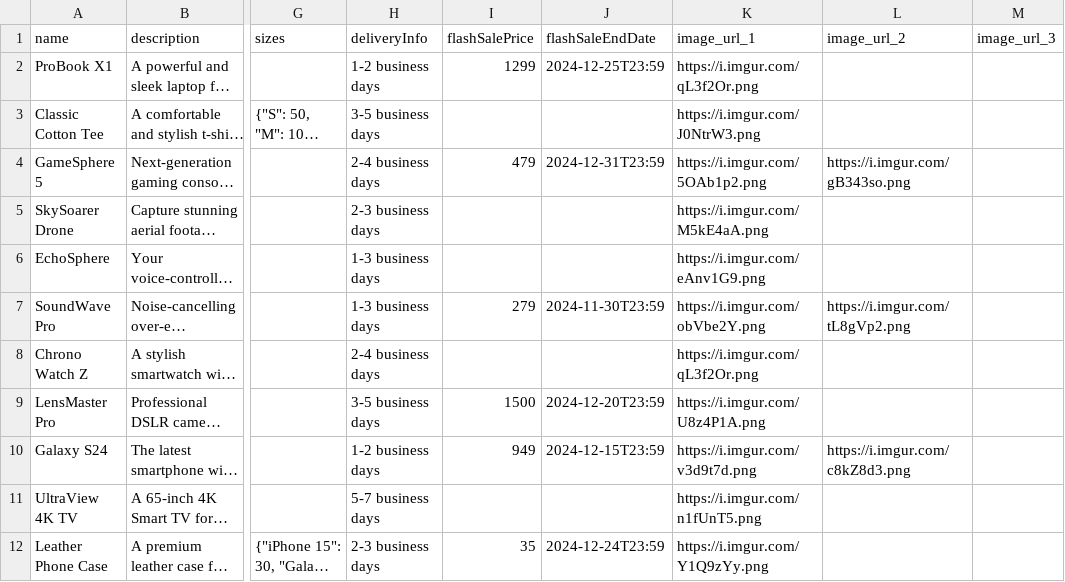
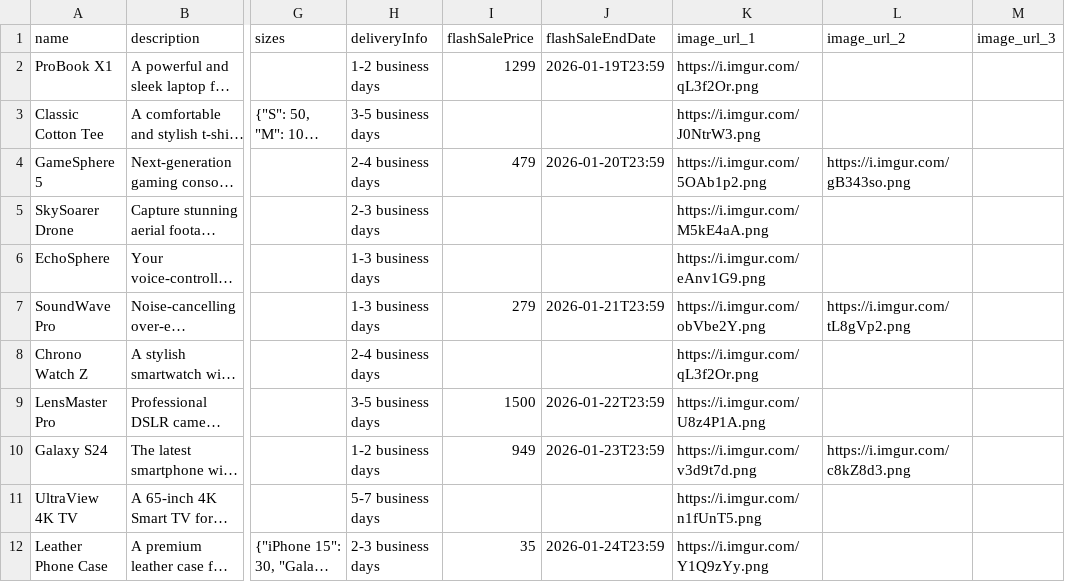
Before and after one commit to Looch111/quick-cart, a CSV file: test-products.csv, drawn as a sheet; only a part is shown, gaps mark what is left out; long unchanged cells end in …; the diff names each change by its address in the sheet, - before the commit and + after, or states it on an @@ line.

```diff
--- a/test-products.csv
+++ b/test-products.csv
-J2 (flashSaleEndDate): 2024-12-25T23:59
+J2 (flashSaleEndDate): 2026-01-19T23:59
-J4 (flashSaleEndDate): 2024-12-31T23:59
+J4 (flashSaleEndDate): 2026-01-20T23:59
-J7 (flashSaleEndDate): 2024-11-30T23:59
+J7 (flashSaleEndDate): 2026-01-21T23:59
-J9 (flashSaleEndDate): 2024-12-20T23:59
+J9 (flashSaleEndDate): 2026-01-22T23:59
-J10 (flashSaleEndDate): 2024-12-15T23:59
+J10 (flashSaleEndDate): 2026-01-23T23:59
-J12 (flashSaleEndDate): 2024-12-24T23:59
+J12 (flashSaleEndDate): 2026-01-24T23:59
```
Also changed, not shown: 6 other files.
